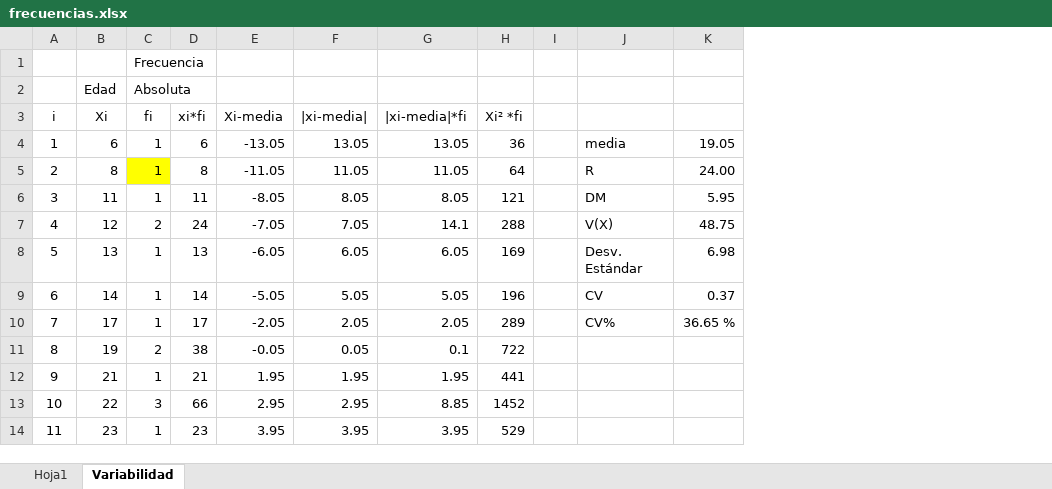
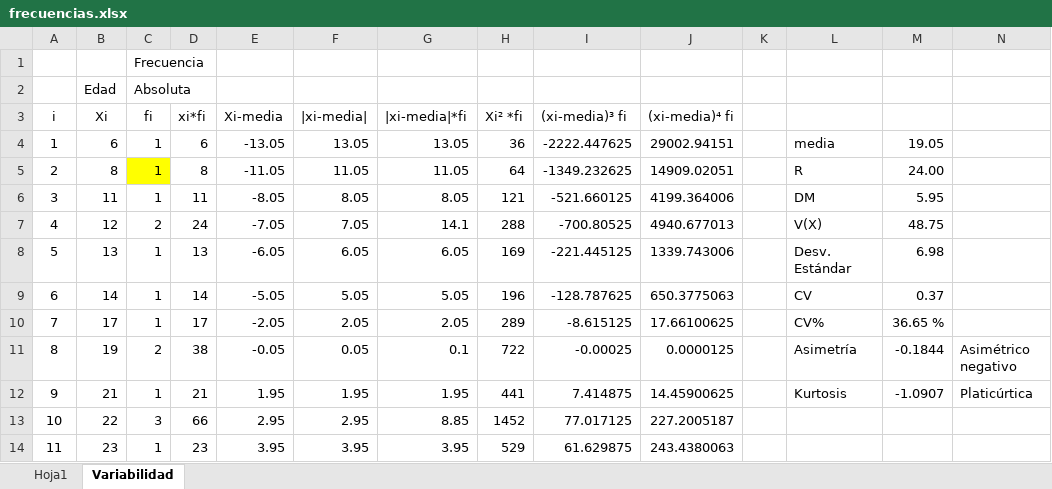
Before and after one commit to AlvaroLimber/MAT-228, an Excel workbook: material/frecuencias.xlsx, sheet Variabilidad, drawn as a sheet; only a part is shown; values as stored, in another font and other column widths than the file's, no borders; addresses are those after the commit; the diff covers the shown part only; the diff names each change by its address in the sheet, - before the commit and + after, or states it on an @@ line.

```diff
--- a/material/frecuencias.xlsx (sheet Variabilidad)
+++ b/material/frecuencias.xlsx (sheet Variabilidad)
+column I ((xi-media)³ fi), rows 4-14: -2222.447625 | -1349.232625 | -521.660125 | -700.80525 | -221.445125 | -128.787625 | -8.615125 | -0.00025 | 7.414875 | 77.017125 | 61.629875
+column J ((xi-media)⁴ fi), rows 4-14: 29002.94151 | 14909.02051 | 4199.364006 | 4940.677013 | 1339.743006 | 650.3775063 | 17.66100625 | 0.0000125 | 14.45900625 | 227.2005187 | 243.4380063
+column N, rows 11-12: Asimétrico negativo | Platicúrtica
-L11: (empty)
+L11: Asimetría
-M11: (empty)
+M11: -0.1844
-L12: (empty)
+L12: Kurtosis
-M12: (empty)
+M12: -1.0907
```
Also changed, not shown: 2 added rows and 25 edited cells elsewhere in this sheet, formulas that keep their value, 12 other files.
